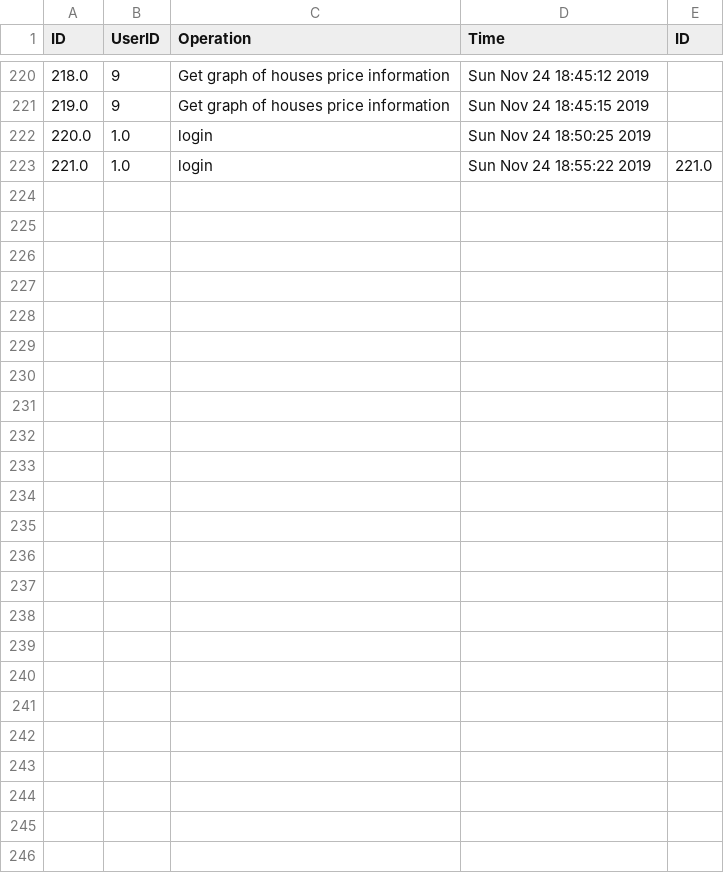
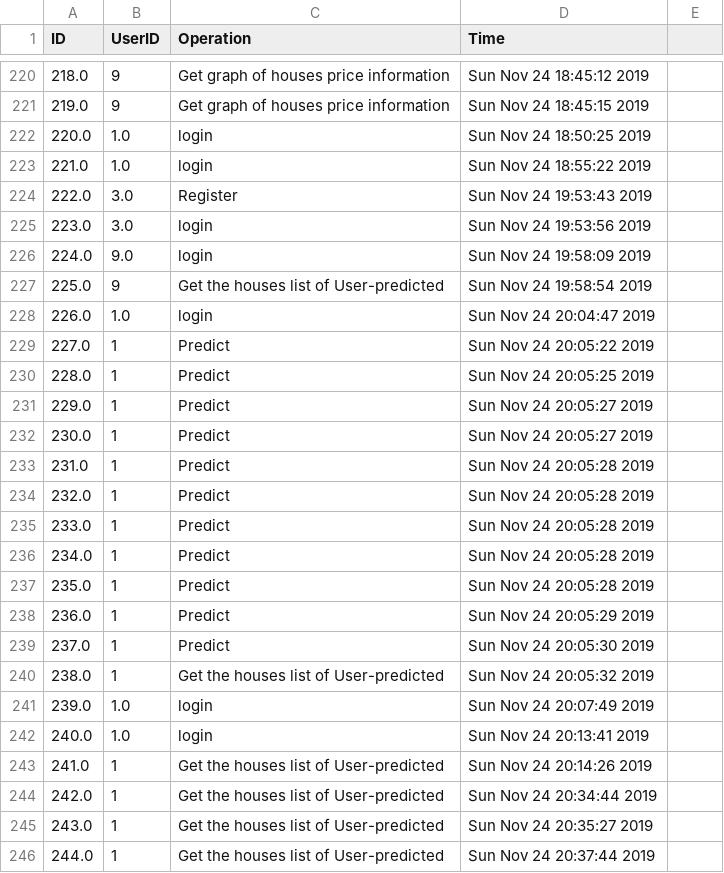
Before and after one commit to chengmingcui/9321masterteam, a CSV file: log_file.csv, drawn as a sheet; only a part is shown, gaps mark what is left out; the diff names each change by its address in the sheet, - before the commit and + after, or states it on an @@ line.

```diff
--- a/log_file.csv
+++ b/log_file.csv
-E1: ID
+E1: (empty)
-E223: 221.0
+E223: (empty)
+row 224: 222.0 | 3.0 | Register | Sun Nov 24 19:53:43 2019
+row 225: 223.0 | 3.0 | login | Sun Nov 24 19:53:56 2019
+row 226: 224.0 | 9.0 | login | Sun Nov 24 19:58:09 2019
+row 227: 225.0 | 9 | Get the houses list of User-predicted | Sun Nov 24 19:58:54 2019
+row 228: 226.0 | 1.0 | login | Sun Nov 24 20:04:47 2019
+row 229: 227.0 | 1 | Predict | Sun Nov 24 20:05:22 2019
+row 230: 228.0 | 1 | Predict | Sun Nov 24 20:05:25 2019
+row 231: 229.0 | 1 | Predict | Sun Nov 24 20:05:27 2019
+row 232: 230.0 | 1 | Predict | Sun Nov 24 20:05:27 2019
+row 233: 231.0 | 1 | Predict | Sun Nov 24 20:05:28 2019
+row 234: 232.0 | 1 | Predict | Sun Nov 24 20:05:28 2019
+row 235: 233.0 | 1 | Predict | Sun Nov 24 20:05:28 2019
+row 236: 234.0 | 1 | Predict | Sun Nov 24 20:05:28 2019
+row 237: 235.0 | 1 | Predict | Sun Nov 24 20:05:28 2019
+row 238: 236.0 | 1 | Predict | Sun Nov 24 20:05:29 2019
+row 239: 237.0 | 1 | Predict | Sun Nov 24 20:05:30 2019
+row 240: 238.0 | 1 | Get the houses list of User-predicted | Sun Nov 24 20:05:32 2019
+row 241: 239.0 | 1.0 | login | Sun Nov 24 20:07:49 2019
+row 242: 240.0 | 1.0 | login | Sun Nov 24 20:13:41 2019
+row 243: 241.0 | 1 | Get the houses list of User-predicted | Sun Nov 24 20:14:26 2019
+row 244: 242.0 | 1 | Get the houses list of User-predicted | Sun Nov 24 20:34:44 2019
+row 245: 243.0 | 1 | Get the houses list of User-predicted | Sun Nov 24 20:35:27 2019
+row 246: 244.0 | 1 | Get the houses list of User-predicted | Sun Nov 24 20:37:44 2019
```
Also changed, not shown: user_houses.csv, 6 other files.
